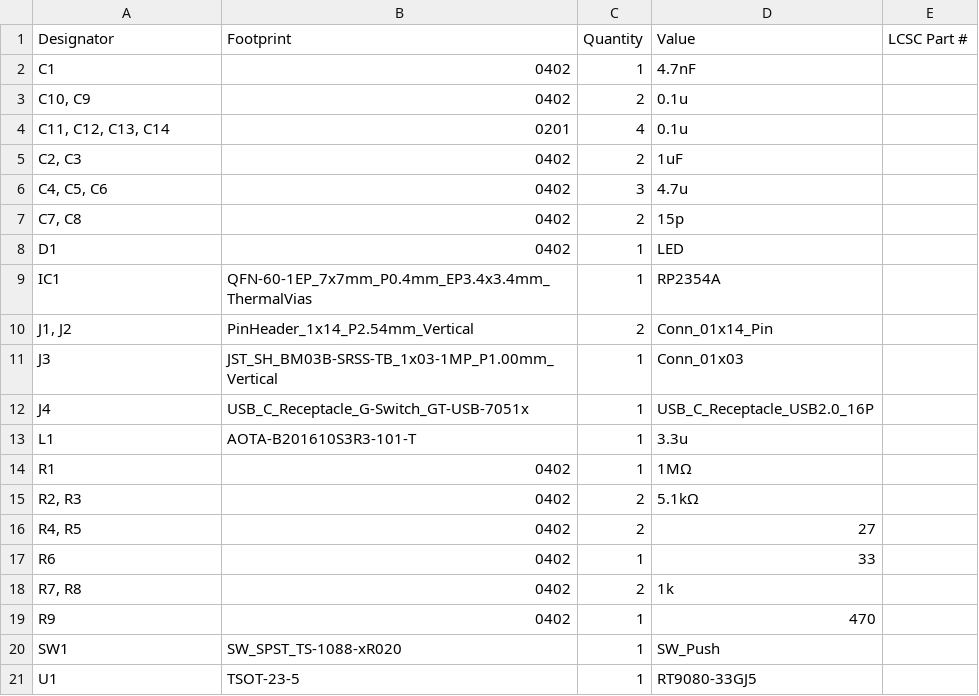
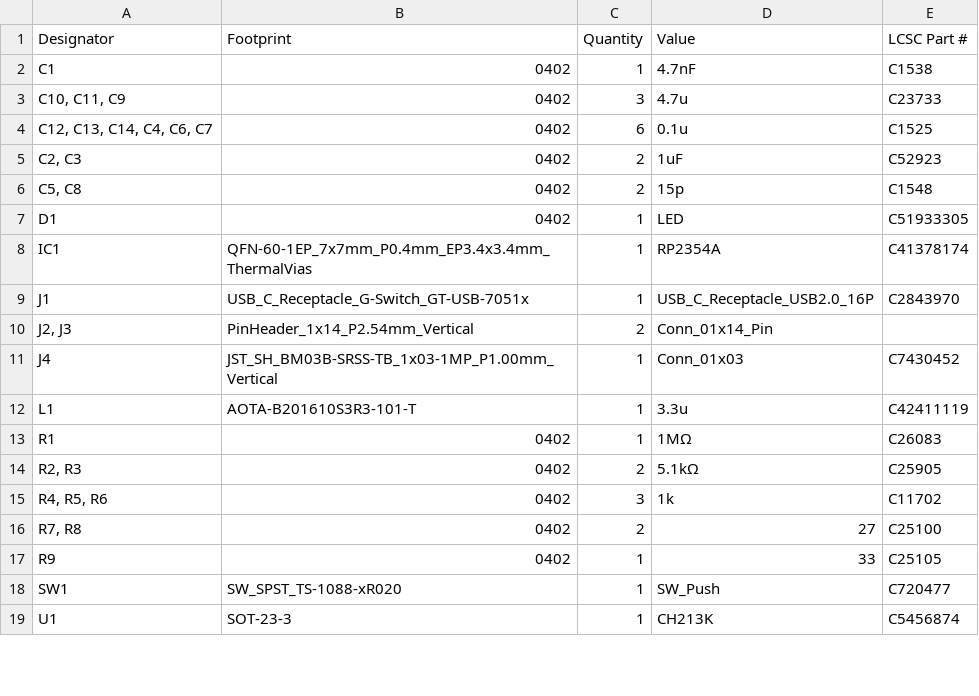
Before and after one commit to Yarnadori/RP-ROM, a CSV file: hardware/production/bom.csv, drawn as a sheet; only a part is shown; the diff covers the shown part only.

```diff
--- a/hardware/production/bom.csv
+++ b/hardware/production/bom.csv
@@ -1,21 +1,19 @@
 Designator,Footprint,Quantity,Value,LCSC Part #
-C1,0402,1,4.7nF,
-"C10, C9",0402,2,0.1u,
-"C11, C12, C13, C14",0201,4,0.1u,
-"C2, C3",0402,2,1uF,
-"C4, C5, C6",0402,3,4.7u,
-"C7, C8",0402,2,15p,
-D1,0402,1,LED,
-IC1,QFN-60-1EP_7x7mm_P0.4mm_EP3.4x3.4mm_ThermalVias,1,RP2354A,
-"J1, J2",PinHeader_1x14_P2.54mm_Vertical,2,Conn_01x14_Pin,
-J3,JST_SH_BM03B-SRSS-TB_1x03-1MP_P1.00mm_Vertical,1,Conn_01x03,
-J4,USB_C_Receptacle_G-Switch_GT-USB-7051x,1,USB_C_Receptacle_USB2.0_16P,
-L1,AOTA-B201610S3R3-101-T,1,3.3u,
-R1,0402,1,1MΩ,
-"R2, R3",0402,2,5.1kΩ,
-"R4, R5",0402,2,27,
-R6,0402,1,33,
-"R7, R8",0402,2,1k,
-R9,0402,1,470,
-SW1,SW_SPST_TS-1088-xR020,1,SW_Push,
-U1,TSOT-23-5,1,RT9080-33GJ5,
+C1,0402,1,4.7nF,C1538
+"C10, C11, C9",0402,3,4.7u,C23733
+"C12, C13, C14, C4, C6, C7",0402,6,0.1u,C1525
+"C2, C3",0402,2,1uF,C52923
+"C5, C8",0402,2,15p,C1548
+D1,0402,1,LED,C51933305
+IC1,QFN-60-1EP_7x7mm_P0.4mm_EP3.4x3.4mm_ThermalVias,1,RP2354A,C41378174
+J1,USB_C_Receptacle_G-Switch_GT-USB-7051x,1,USB_C_Receptacle_USB2.0_16P,C2843970
+"J2, J3",PinHeader_1x14_P2.54mm_Vertical,2,Conn_01x14_Pin,
+J4,JST_SH_BM03B-SRSS-TB_1x03-1MP_P1.00mm_Vertical,1,Conn_01x03,C7430452
+L1,AOTA-B201610S3R3-101-T,1,3.3u,C42411119
+R1,0402,1,1MΩ,C26083
+"R2, R3",0402,2,5.1kΩ,C25905
+"R4, R5, R6",0402,3,1k,C11702
+"R7, R8",0402,2,27,C25100
+R9,0402,1,33,C25105
+SW1,SW_SPST_TS-1088-xR020,1,SW_Push,C720477
+U1,SOT-23-3,1,CH213K,C5456874
```
Also changed, not shown: 4 edited cells elsewhere in this file, hardware/production/positions.csv, 6 other files.
